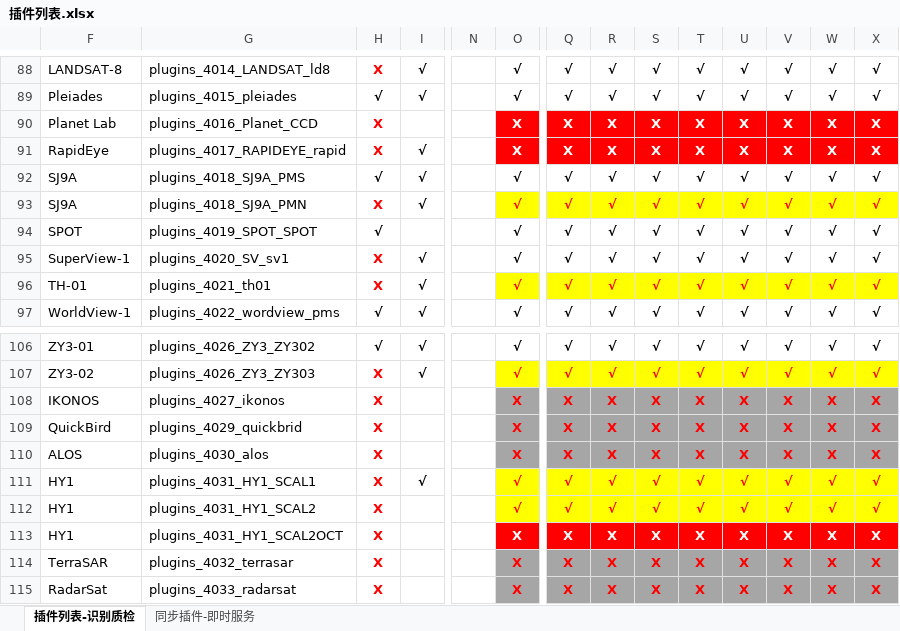
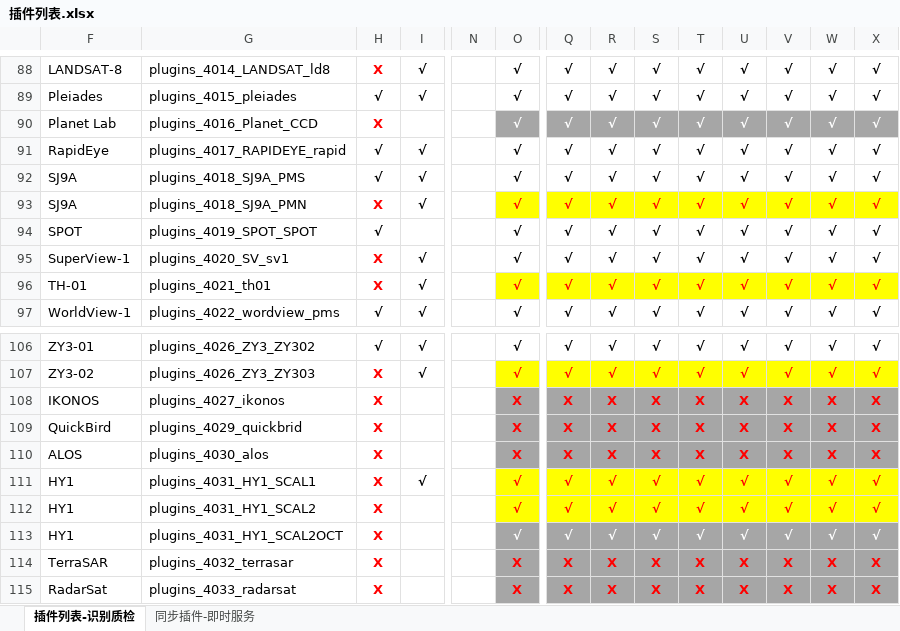
Before and after one commit to GISdeveloper2017/imetadata, an Excel workbook: docs/插件列表.xlsx, sheet 插件列表-识别质检, drawn as a sheet; only a part is shown, gaps mark what is left out; values as stored, in another font and other column widths than the file's, no borders; the diff names each change by its address in the sheet, - before the commit and + after, or states it on an @@ line.

```diff
--- a/docs/插件列表.xlsx (sheet 插件列表-识别质检)
+++ b/docs/插件列表.xlsx (sheet 插件列表-识别质检)
-O90:O91: X
+O90:O91: √
-O90 fill: #FF0000
+O90 fill: #A6A6A6
-Q90:Q91: X
+Q90:Q91: √
-Q90:X90 fill: #FF0000
+Q90:X90 fill: #A6A6A6
-R90:R91: X
+R90:R91: √
-S90:S91: X
+S90:S91: √
-T90:T91: X
+T90:T91: √
-U90:U91: X
+U90:U91: √
-V90:V91: X
+V90:V91: √
-W90:W91: X
+W90:W91: √
-X90:X91: X
+X90:X91: √
-H91: X
+H91: √
-H91 text colour: #FF0000
+H91 text colour: black
@@ O91 fill: #FF0000 → none, text colour: #FFFFFF → black @@
@@ Q91:X91 fill: #FF0000 → none, text colour: #FFFFFF → black @@
-O113: X
+O113: √
-O113 fill: #FF0000
+O113 fill: #A6A6A6
-Q113: X
+Q113: √
-Q113:X113 fill: #FF0000
+Q113:X113 fill: #A6A6A6
-R113: X
+R113: √
-S113: X
+S113: √
-T113: X
+T113: √
-U113: X
+U113: √
-V113: X
+V113: √
-W113: X
+W113: √
-X113: X
+X113: √
```
Also changed, not shown: 7 other files.
